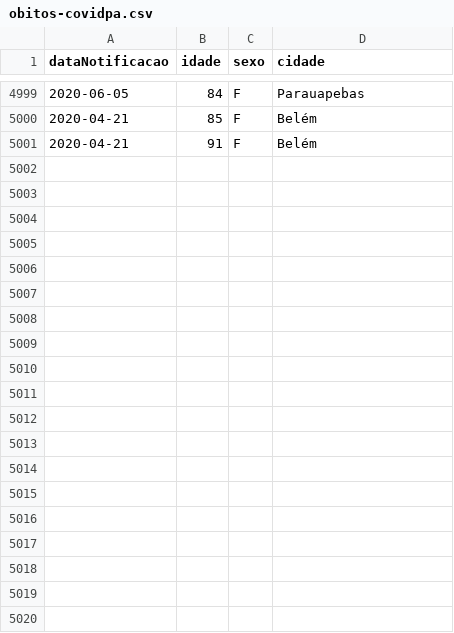
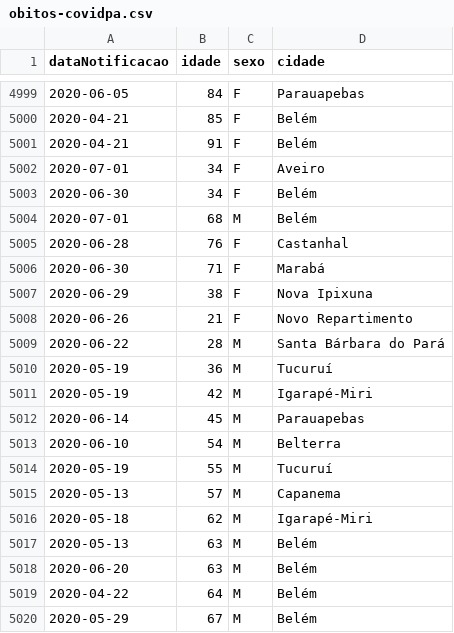
Before and after one commit to linocesar/covidpa, a CSV file: obitos-covidpa.csv, drawn as a sheet; only a part is shown, gaps mark what is left out; the diff covers the shown part only.

```diff
--- a/obitos-covidpa.csv
+++ b/obitos-covidpa.csv
@@ -5001 +5001,20 @@ dataNotificacao,idade,sexo,cidade
 2020-04-21,91,F,Belém
+2020-07-01,34,F,Aveiro
+2020-06-30,34,F,Belém
+2020-07-01,68,M,Belém
+2020-06-28,76,F,Castanhal
+2020-06-30,71,F,Marabá
+2020-06-29,38,F,Nova Ipixuna
+2020-06-26,21,F,Novo Repartimento
+2020-06-22,28,M,Santa Bárbara do Pará
+2020-05-19,36,M,Tucuruí
+2020-05-19,42,M,Igarapé-Miri
+2020-06-14,45,M,Parauapebas
+2020-06-10,54,M,Belterra
+2020-05-19,55,M,Tucuruí
+2020-05-13,57,M,Capanema
+2020-05-18,62,M,Igarapé-Miri
+2020-05-13,63,M,Belém
+2020-06-20,63,M,Belém
+2020-04-22,64,M,Belém
+2020-05-29,67,M,Belém
```
Also changed, not shown: 27 added rows elsewhere in this file, 1 other file.
